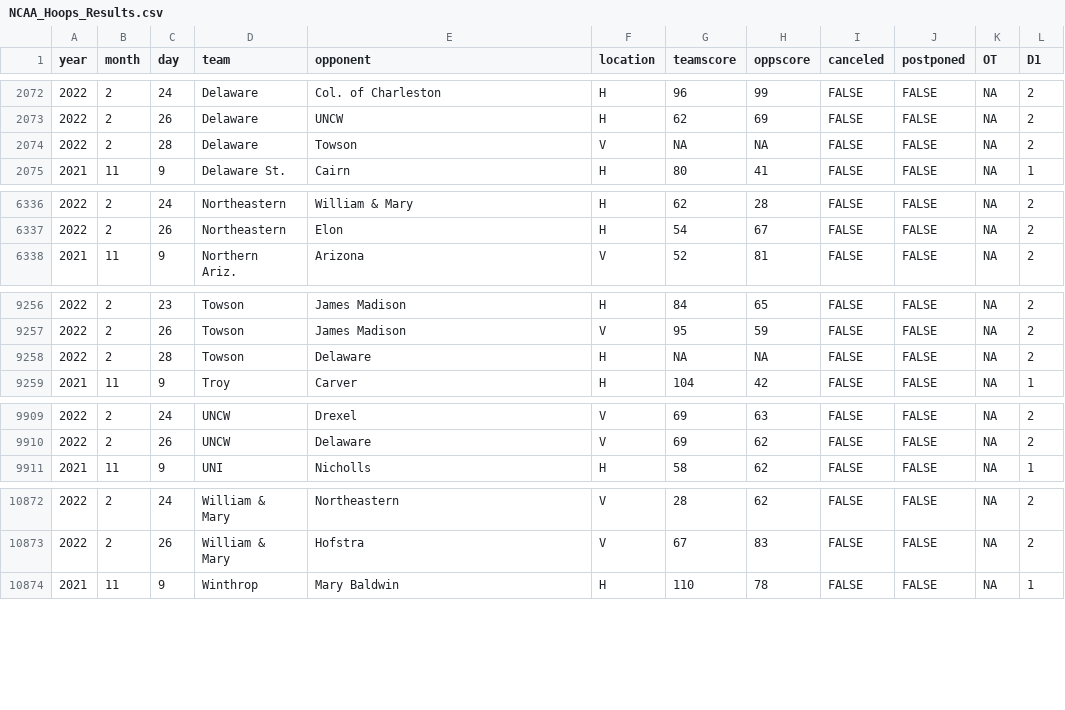
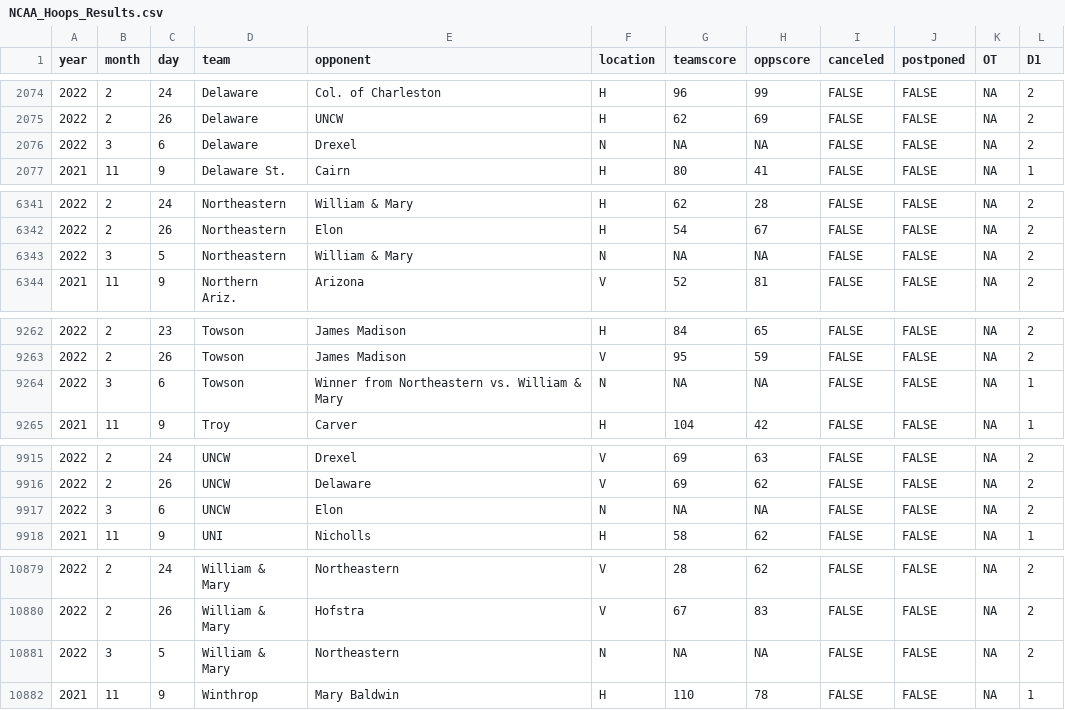
Before and after one commit to jackwarfield/rg2_poll, a CSV file: cbb/NCAA_Hoops_Results.csv, drawn as a sheet; only a part is shown, gaps mark what is left out; the diff covers the shown part only.

```diff
--- a/cbb/NCAA_Hoops_Results.csv
+++ b/cbb/NCAA_Hoops_Results.csv
@@ -2073,3 +2075,3 @@
 2022,2,26,"Delaware","UNCW","H",62,69,FALSE,FALSE,NA,2
-2022,2,28,"Delaware","Towson","V",NA,NA,FALSE,FALSE,NA,2
+2022,3,6,"Delaware","Drexel","N",NA,NA,FALSE,FALSE,NA,2
 2021,11,9,"Delaware St.","Cairn","H",80,41,FALSE,FALSE,NA,1
@@ -6337,2 +6342,3 @@
 2022,2,26,"Northeastern","Elon","H",54,67,FALSE,FALSE,NA,2
+2022,3,5,"Northeastern","William & Mary","N",NA,NA,FALSE,FALSE,NA,2
 2021,11,9,"Northern Ariz.","Arizona","V",52,81,FALSE,FALSE,NA,2
@@ -9257,3 +9263,3 @@
 2022,2,26,"Towson","James Madison","V",95,59,FALSE,FALSE,NA,2
-2022,2,28,"Towson","Delaware","H",NA,NA,FALSE,FALSE,NA,2
+2022,3,6,"Towson","Winner from    Northeastern vs.   William & Mary","N",NA,NA,FALSE,FALSE,NA,1
 2021,11,9,"Troy","Carver","H",104,42,FALSE,FALSE,NA,1
@@ -9910,2 +9916,3 @@
 2022,2,26,"UNCW","Delaware","V",69,62,FALSE,FALSE,NA,2
+2022,3,6,"UNCW","Elon","N",NA,NA,FALSE,FALSE,NA,2
 2021,11,9,"UNI","Nicholls","H",58,62,FALSE,FALSE,NA,1
@@ -10873,2 +10880,3 @@
 2022,2,26,"William & Mary","Hofstra","V",67,83,FALSE,FALSE,NA,2
+2022,3,5,"William & Mary","Northeastern","N",NA,NA,FALSE,FALSE,NA,2
 2021,11,9,"Winthrop","Mary Baldwin","H",110,78,FALSE,FALSE,NA,1
```
Also changed, not shown: 5 added rows and 87 edited cells elsewhere in this file, cbb/teams_2021_rankings.csv, 1 other file.
